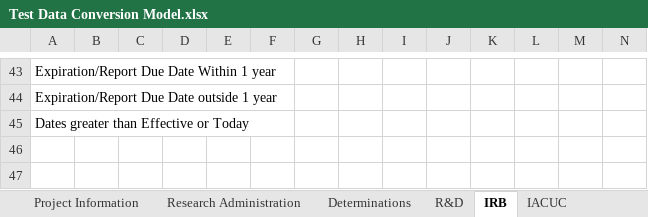
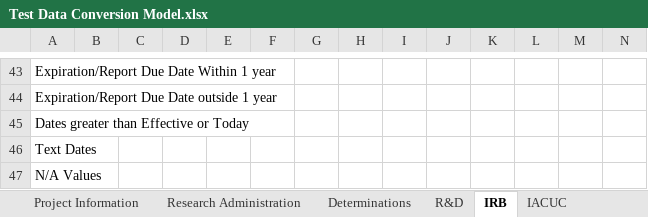
Before and after one commit to shalarewicz/conversion_check, an Excel workbook: tst/Test Data Conversion Model.xlsx, sheet IRB, drawn as a sheet; only a part is shown, gaps mark what is left out; values as stored, in another font and other column widths than the file's, no borders; conditional formats not drawn; rows hold the shown columns only; the diff names each change by its address in the sheet, - before the commit and + after, or states it on an @@ line.

Commit message:
hot fix for users entering N/A values. All N/A values are now reported as invalid

```diff
--- a/tst/Test Data Conversion Model.xlsx (sheet IRB)
+++ b/tst/Test Data Conversion Model.xlsx (sheet IRB)
+row 46: Text Dates
+row 47: N/A Values
```
Also changed, not shown: sheet Research Administration, sheet Project Information, sheet IACUC, sheet Determinations, sheet R&D, sheet Research Safety, 1 more sheet, 2 other files.
